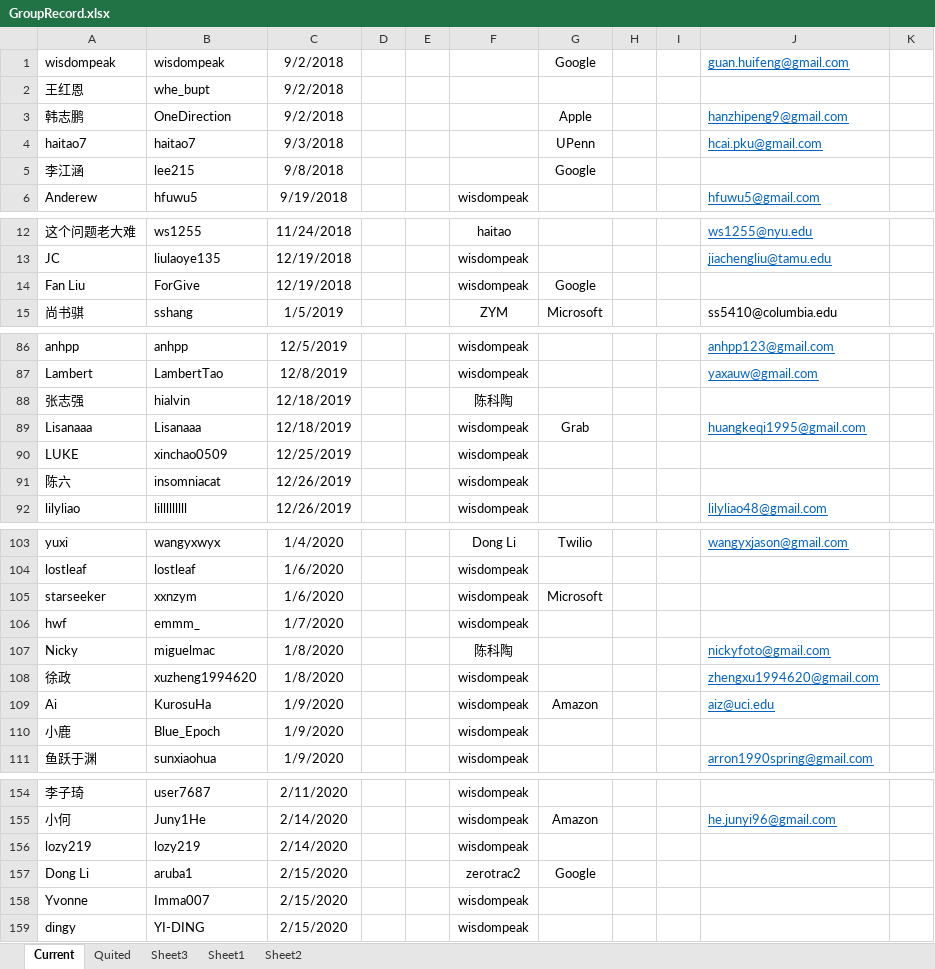
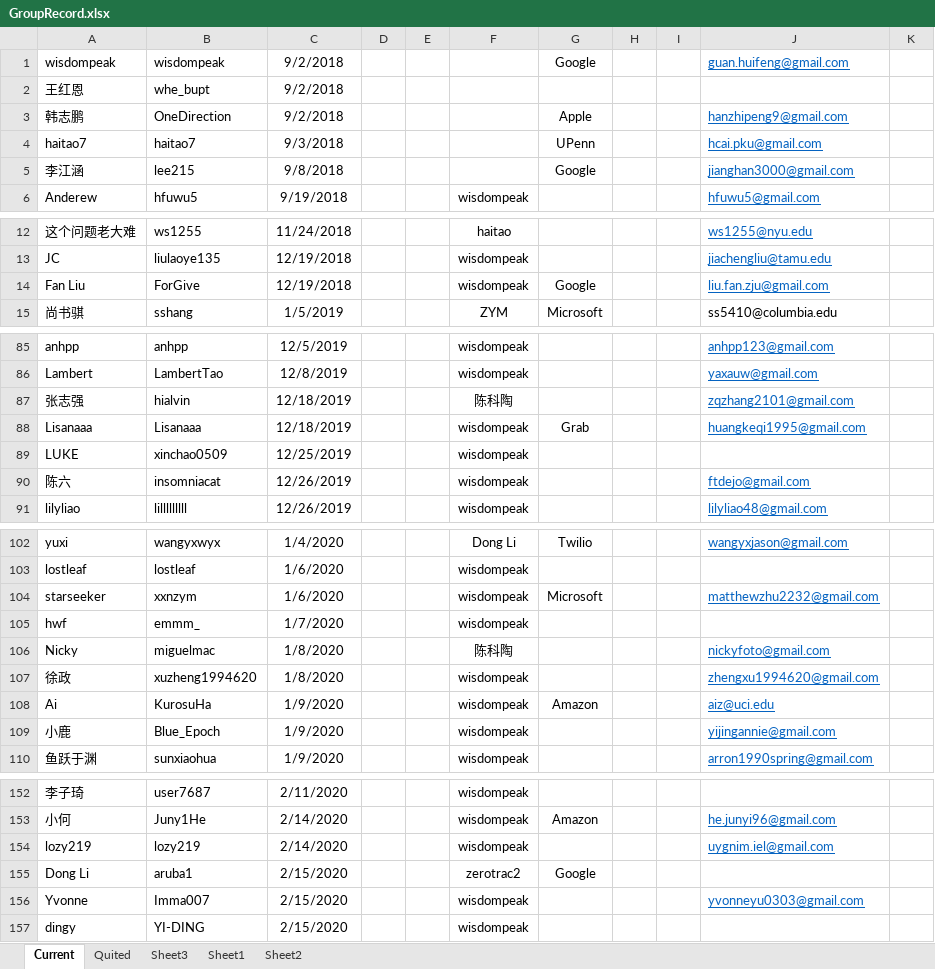
Before and after one commit to wisdompeak/lc-score-board, an Excel workbook: generateEXCEL/Data/Members/GroupRecord.xlsx, sheet Current, drawn as a sheet; only a part is shown, gaps mark what is left out; values as stored, in another font and other column widths than the file's, no borders; addresses are those after the commit; the diff covers the shown part only; the diff names each change by its address in the sheet, - before the commit and + after, or states it on an @@ line.

```diff
--- a/generateEXCEL/Data/Members/GroupRecord.xlsx (sheet Current)
+++ b/generateEXCEL/Data/Members/GroupRecord.xlsx (sheet Current)
-J5: (empty)
+J5: jianghan3000@gmail.com
-J14: (empty)
+J14: liu.fan.zju@gmail.com
-J87: (empty)
+J87: zqzhang2101@gmail.com
-J90: (empty)
+J90: ftdejo@gmail.com
-J104: (empty)
+J104: matthewzhu2232@gmail.com
-J109: (empty)
+J109: yijingannie@gmail.com
-J154: (empty)
+J154: uygnim.iel@gmail.com
-J156: (empty)
+J156: yvonneyu0303@gmail.com
```
Also changed, not shown: 2 added rows, 2 removed rows and 11 edited cells elsewhere in this sheet, sheet Quited, 3 other files.
